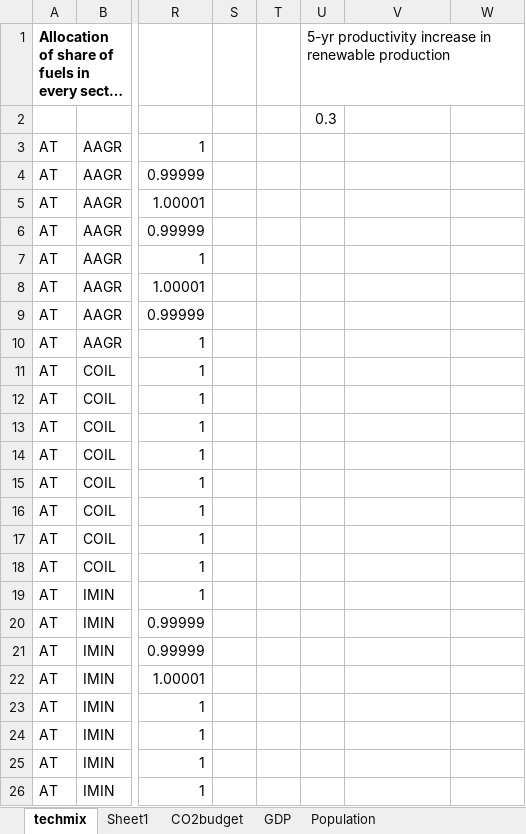
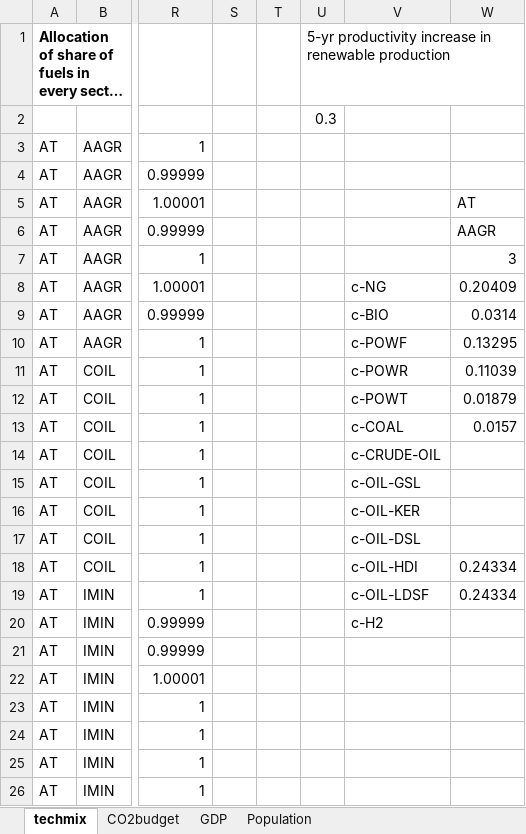
Before and after one commit to TNO/EXIOMOD-open, an Excel workbook: project_open_entrance/01_external_data/scenarios/data/Scenario_input_communication_file.xlsx, sheet techmix, drawn as a sheet; only a part is shown, gaps mark what is left out; long unchanged cells end in …; values as stored, in another font and other column widths than the file's, no borders; the diff names each change by its address in the sheet, - before the commit and + after, or states it on an @@ line.

```diff
--- a/project_open_entrance/01_external_data/scenarios/data/Scenario_input_communication_file.xlsx (sheet techmix)
+++ b/project_open_entrance/01_external_data/scenarios/data/Scenario_input_communication_file.xlsx (sheet techmix)
-sheet tab: Sheet1
-W5: (empty)
+W5: AT
-W6: (empty)
+W6: AAGR
-W7: (empty)
+W7: 3
-V8: (empty)
+V8: c-NG
-W8: (empty)
+W8: 0.20409
-V9: (empty)
+V9: c-BIO
-W9: (empty)
+W9: 0.0314
-V10: (empty)
+V10: c-POWF
-W10: (empty)
+W10: 0.13295
-V11: (empty)
+V11: c-POWR
-W11: (empty)
+W11: 0.11039
-V12: (empty)
+V12: c-POWT
-W12: (empty)
+W12: 0.01879
-V13: (empty)
+V13: c-COAL
-W13: (empty)
+W13: 0.0157
-V14: (empty)
+V14: c-CRUDE-OIL
-V15: (empty)
+V15: c-OIL-GSL
-V16: (empty)
+V16: c-OIL-KER
-V17: (empty)
+V17: c-OIL-DSL
-V18: (empty)
+V18: c-OIL-HDI
-W18:W19: (empty)
+W18:W19: 0.24334
-V19: (empty)
+V19: c-OIL-LDSF
-V20: (empty)
+V20: c-H2
```
Also changed, not shown: 8 other files.
